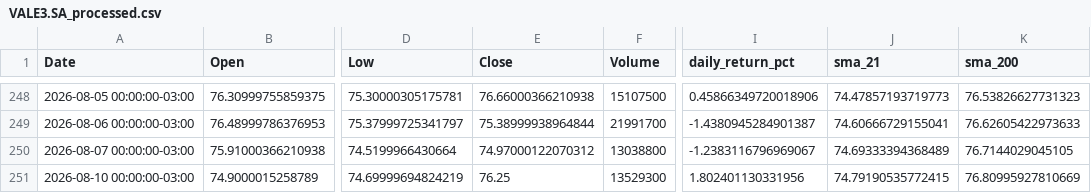
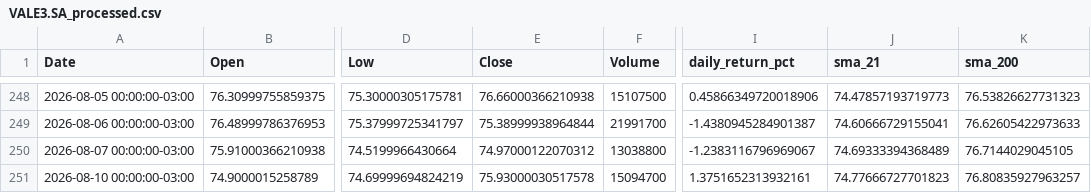
Before and after one commit to loweri/financial-etl-pipeline, a CSV file: data/processed/VALE3.SA_processed.csv, drawn as a sheet; only a part is shown, gaps mark what is left out; the diff names each change by its address in the sheet, - before the commit and + after, or states it on an @@ line.

```diff
--- a/data/processed/VALE3.SA_processed.csv
+++ b/data/processed/VALE3.SA_processed.csv
-E251 (Close): 76.25
+E251 (Close): 75.93000030517578
-F251 (Volume): 13529300
+F251 (Volume): 15094700
-I251 (daily_return_pct): 1.802401130331956
+I251 (daily_return_pct): 1.3751652313932161
-J251 (sma_21): 74.79190535772415
+J251 (sma_21): 74.77666727701823
-K251 (sma_200): 76.80995927810669
+K251 (sma_200): 76.80835927963257
```
Also changed, not shown: data/processed/AAPL_processed.csv, data/processed/PETR4.SA_processed.csv, 9 other files.
